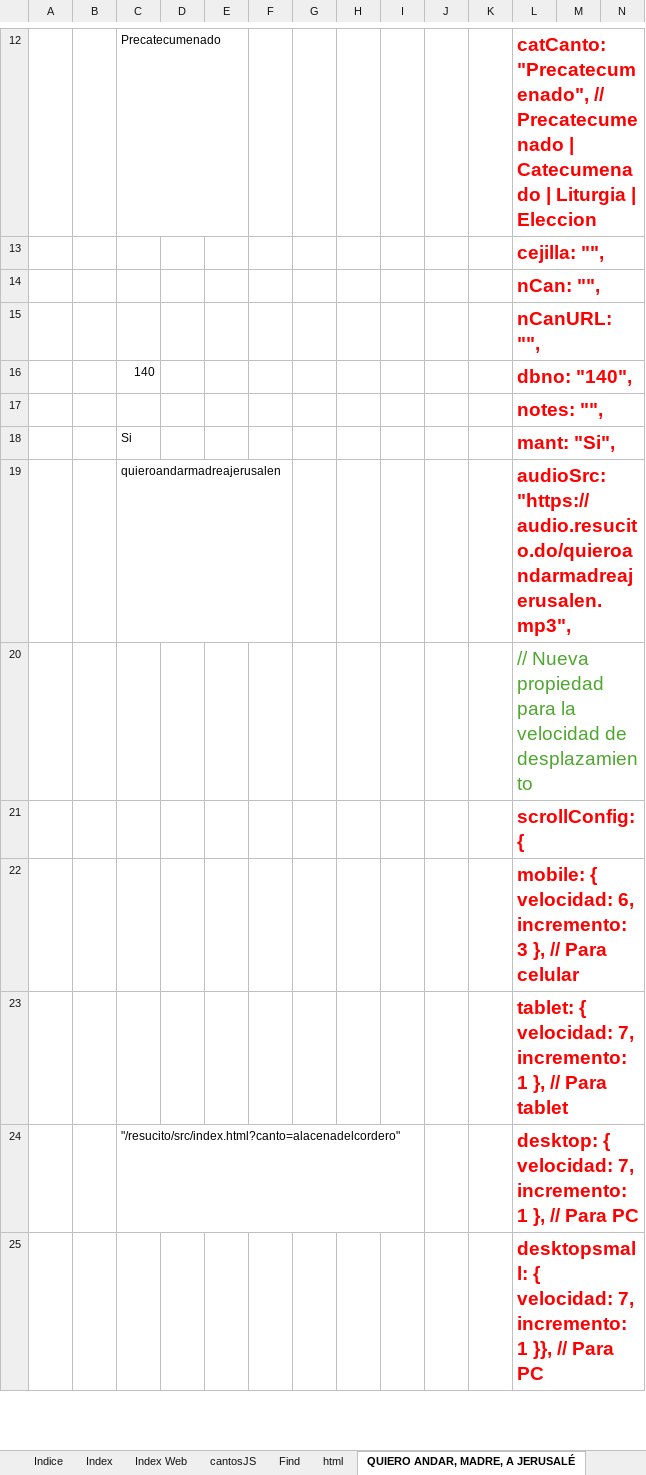
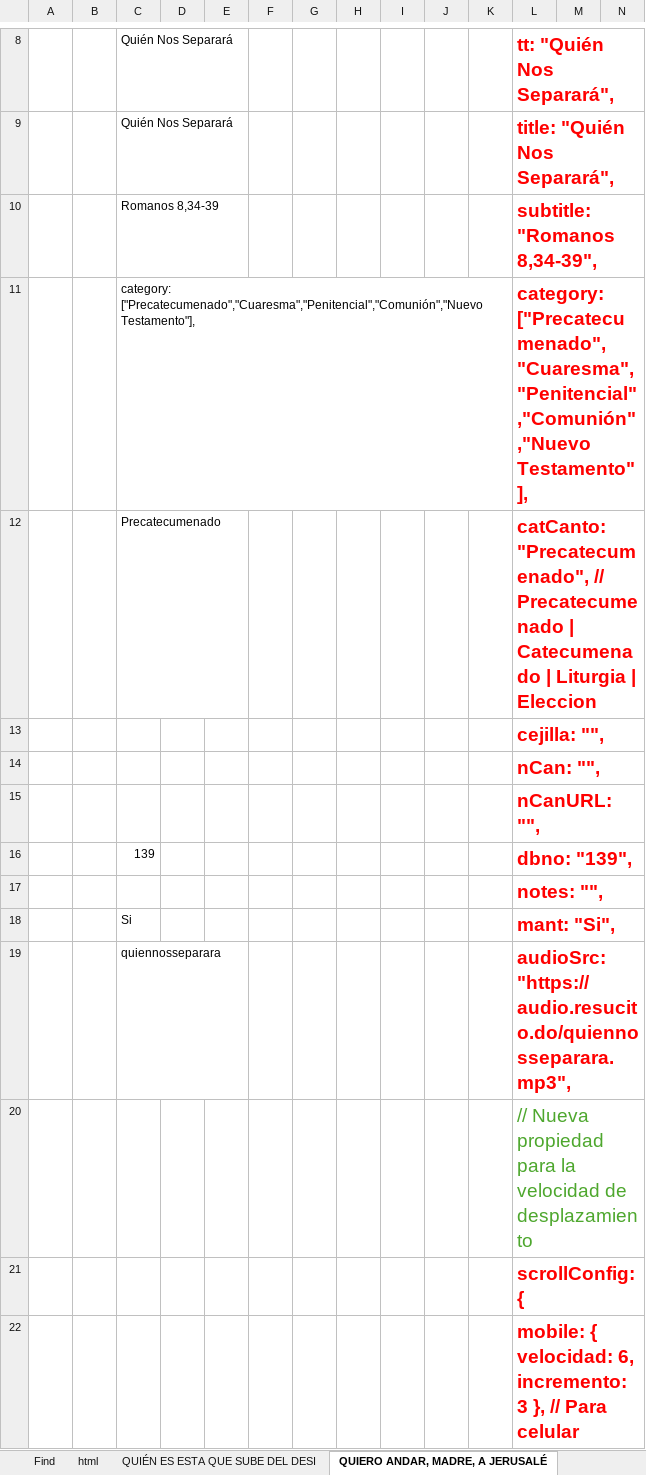
Before and after one commit to dbaezh78/docs, an Excel workbook: Cantos Q.xlsm, sheet QUIERO ANDAR, MADRE, A JERUSALÉ, drawn as a sheet; only a part is shown, gaps mark what is left out; the shorter side is filled out with more unchanged rows; values as stored, in another font and other column widths than the file's, no borders; charts and pictures not drawn; removed rows and columns are numbered as before the commit, all else as after; rows hold the shown columns only; the diff covers the shown part only; the diff names each change by its address in the sheet, - before the commit and + after, or states it on an @@ line.

```diff
--- a/Cantos Q.xlsm (sheet QUIERO ANDAR, MADRE, A JERUSALÉ)
+++ b/Cantos Q.xlsm (sheet QUIERO ANDAR, MADRE, A JERUSALÉ)
+sheet tab: QUIÉN ES ESTA QUE SUBE DEL DESI
+row 8:  |  | Quién Nos Separará |  |  |  |  |  |  |  |  | tt: "Quién Nos Separará",
+row 9:  |  | Quién Nos Separará |  |  |  |  |  |  |  |  | title: "Quién Nos Separará",
+row 10:  |  | Romanos 8,34-39 |  |  |  |  |  |  |  |  | subtitle: "Romanos 8,34-39",
+row 11:  |  | category: ["Precatecumenado","Cuaresma","Penitencial","Comunión","Nuevo Testamento"], |  |  |  |  |  |  |  |  | category: ["Precatecumenado","Cuaresma","Penitencial","Comunión","Nuevo Testamento"],
-row 16:  |  | 140 |  |  |  |  |  |  |  |  | dbno: "140",
+row 16:  |  | 139 |  |  |  |  |  |  |  |  | dbno: "139",
-row 19:  |  | quieroandarmadreajerusalen |  |  |  |  |  |  |  |  | audioSrc: "https://audio.resucito.do/quieroandarmadreajerusalen.mp3",
+row 19:  |  | quiennosseparara |  |  |  |  |  |  |  |  | audioSrc: "https://audio.resucito.do/quiennosseparara.mp3",
```
Also changed, not shown: 4 added rows, 8 removed rows and 2 edited cells elsewhere in this sheet, sheet MARIA, MADRE MÍA, sheet html, formulas that keep their value, charts or pictures.
